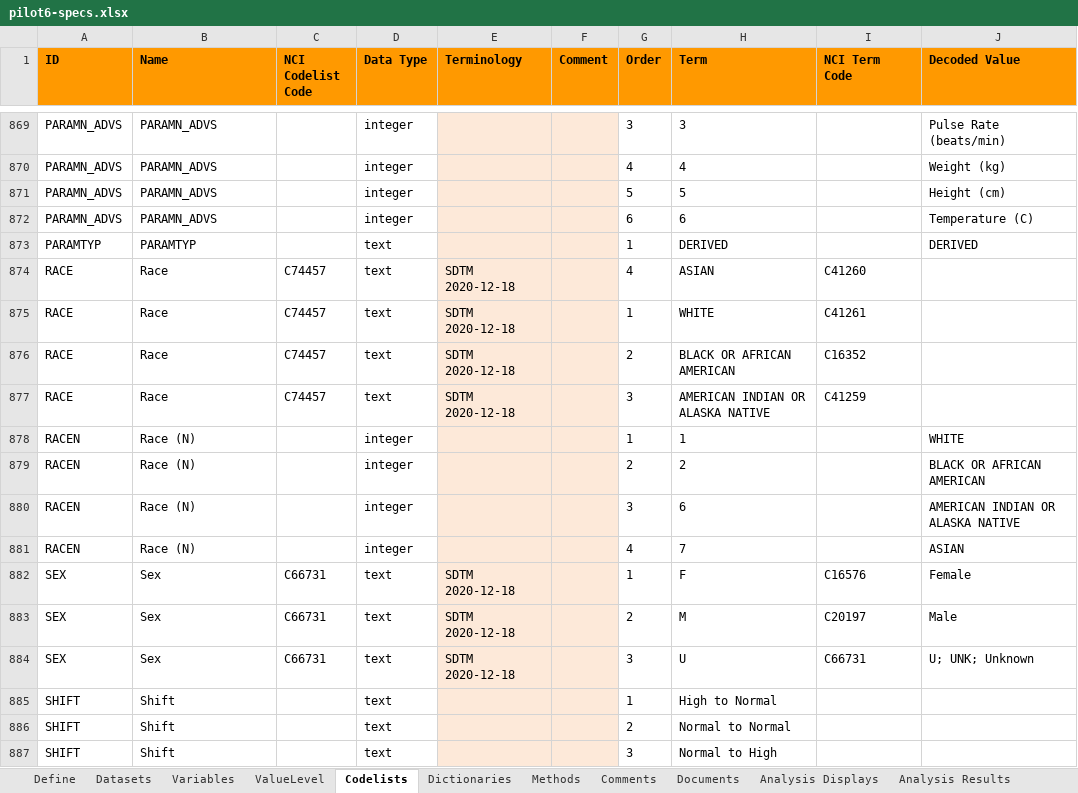
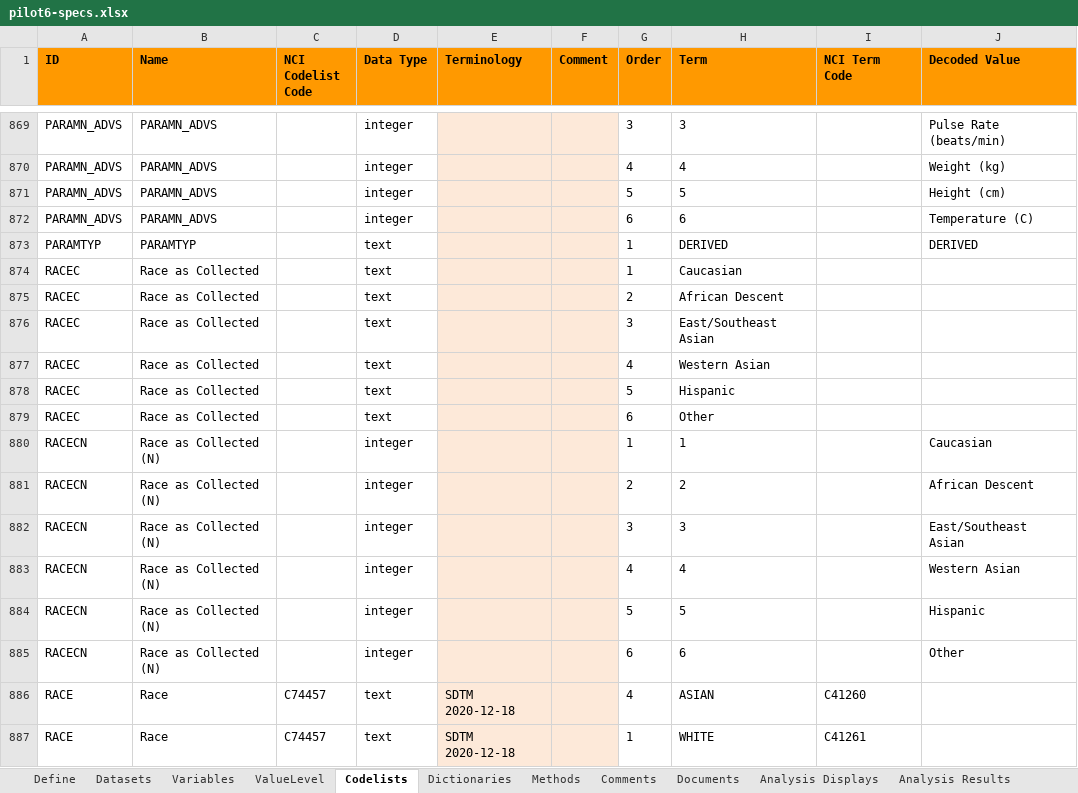
Before and after one commit to RConsortium/submissions-pilot6-adams-tlfs, an Excel workbook: data/adam_reference/pilot6-specs.xlsx, sheet Codelists, drawn as a sheet; only a part is shown, gaps mark what is left out; the shorter side is filled out with more unchanged rows; values as stored, in another font and other column widths than the file's, no borders; charts and pictures not drawn; the diff names each change by its address in the sheet, - before the commit and + after, or states it on an @@ line.

Commit message:
Moving race as collected derivation to ADSL

```diff
--- a/data/adam_reference/pilot6-specs.xlsx (sheet Codelists)
+++ b/data/adam_reference/pilot6-specs.xlsx (sheet Codelists)
+row 874: RACEC | Race as Collected |  | text |  |  | 1 | Caucasian
+row 875: RACEC | Race as Collected |  | text |  |  | 2 | African Descent
+row 876: RACEC | Race as Collected |  | text |  |  | 3 | East/Southeast Asian
+row 877: RACEC | Race as Collected |  | text |  |  | 4 | Western Asian
+row 878: RACEC | Race as Collected |  | text |  |  | 5 | Hispanic
+row 879: RACEC | Race as Collected |  | text |  |  | 6 | Other
+row 880: RACECN | Race as Collected (N) |  | integer |  |  | 1 | 1 |  | Caucasian
+row 881: RACECN | Race as Collected (N) |  | integer |  |  | 2 | 2 |  | African Descent
+row 882: RACECN | Race as Collected (N) |  | integer |  |  | 3 | 3 |  | East/Southeast Asian
+row 883: RACECN | Race as Collected (N) |  | integer |  |  | 4 | 4 |  | Western Asian
+row 884: RACECN | Race as Collected (N) |  | integer |  |  | 5 | 5 |  | Hispanic
+row 885: RACECN | Race as Collected (N) |  | integer |  |  | 6 | 6 |  | Other
```
Also changed, not shown: sheet Variables, 5 other files.
